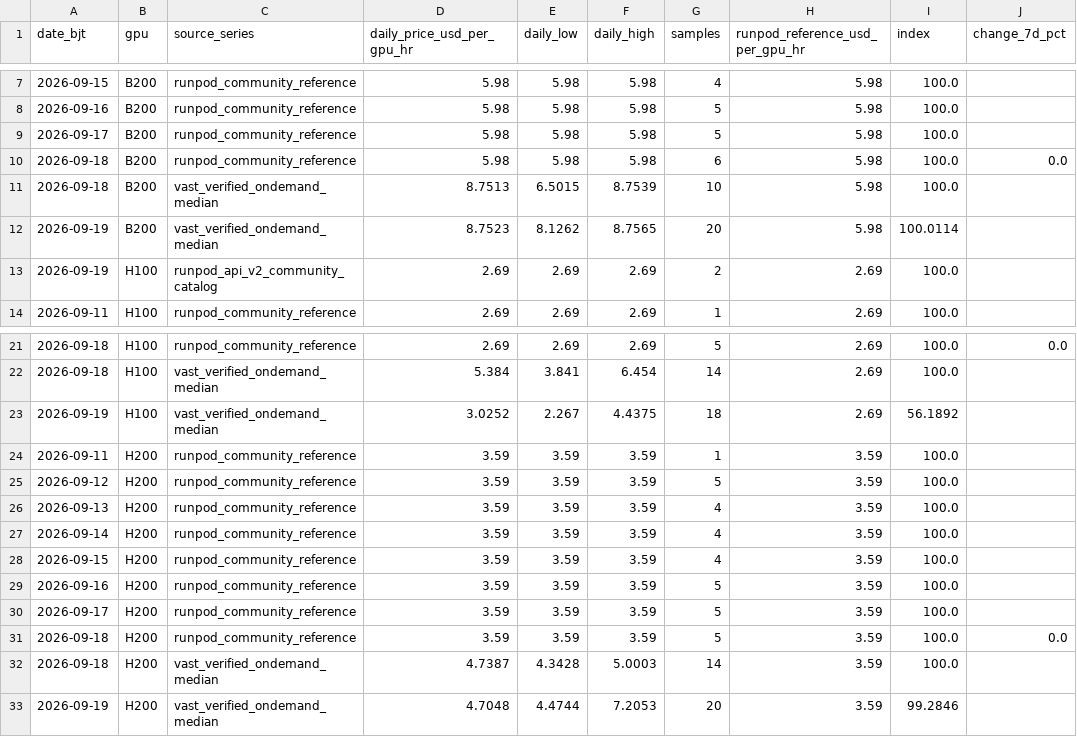
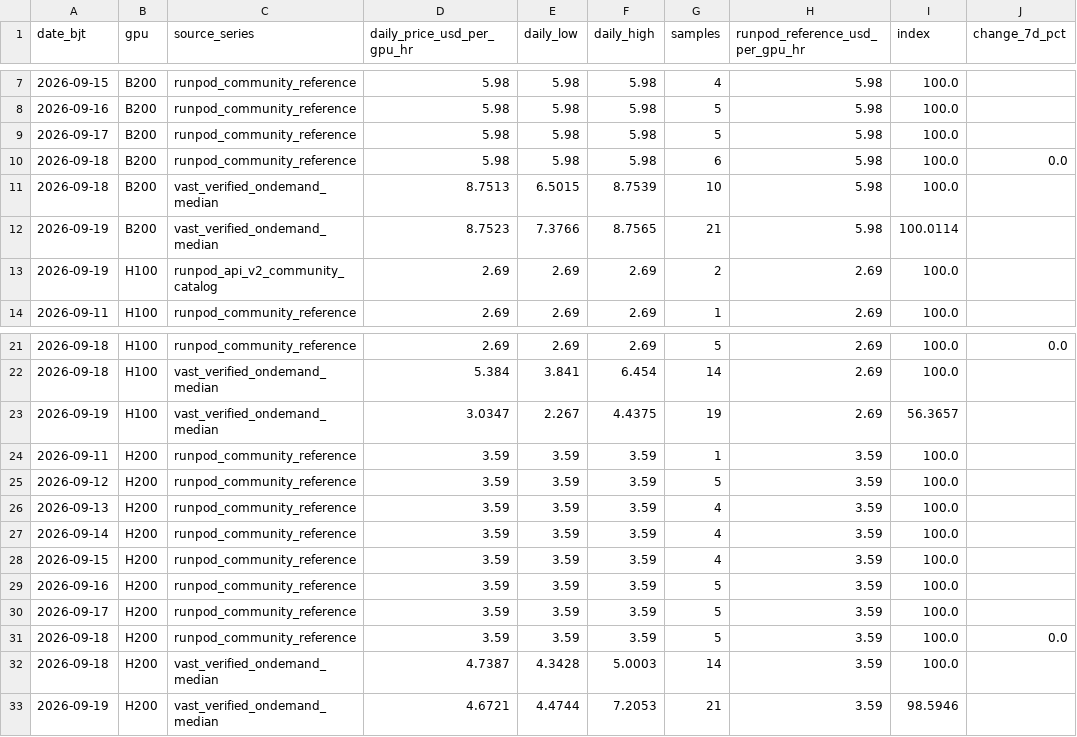
Before and after one commit to russell-home667/AI-bubble-monitor, a CSV file: data/ai_bubble/gpu_rental_prices/daily.csv, drawn as a sheet; only a part is shown, gaps mark what is left out; the diff names each change by its address in the sheet, - before the commit and + after, or states it on an @@ line.

```diff
--- a/data/ai_bubble/gpu_rental_prices/daily.csv
+++ b/data/ai_bubble/gpu_rental_prices/daily.csv
-E12 (daily_low): 8.1262
+E12 (daily_low): 7.3766
-G12 (samples): 20
+G12 (samples): 21
-D23 (daily_price_usd_per_gpu_hr): 3.0252
+D23 (daily_price_usd_per_gpu_hr): 3.0347
-G23 (samples): 18
+G23 (samples): 19
-I23 (index): 56.1892
+I23 (index): 56.3657
-D33 (daily_price_usd_per_gpu_hr): 4.7048
+D33 (daily_price_usd_per_gpu_hr): 4.6721
-G33 (samples): 20
+G33 (samples): 21
-I33 (index): 99.2846
+I33 (index): 98.5946
```
Also changed, not shown: data/ai_bubble/gpu_rental_prices/composite_daily.csv, data/ai_bubble/gpu_rental_prices/platform_daily.csv, 3 other files.
